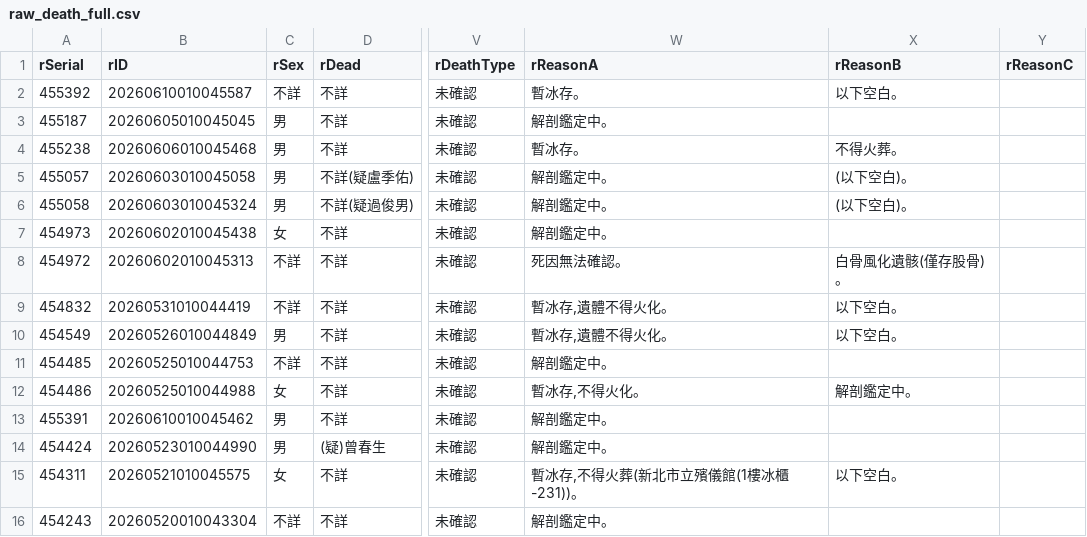
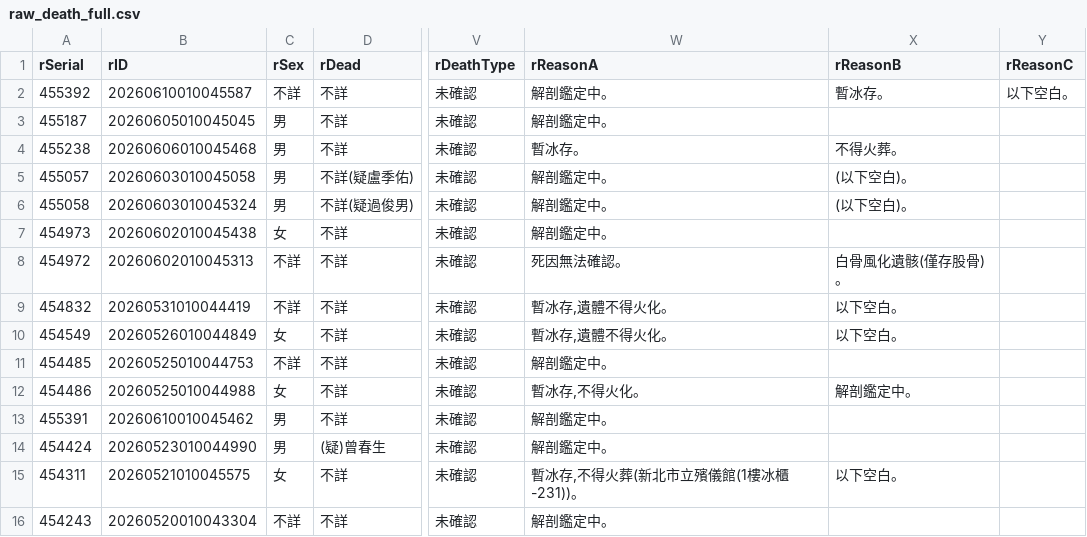
Before and after one commit to schang154/deadlist, a CSV file: csv/raw_death_full.csv, drawn as a sheet; only a part is shown, gaps mark what is left out; the diff names each change by its address in the sheet, - before the commit and + after, or states it on an @@ line.

```diff
--- a/csv/raw_death_full.csv
+++ b/csv/raw_death_full.csv
-W2 (rReasonA): 暫冰存。
+W2 (rReasonA): 解剖鑑定中。
-X2 (rReasonB): 以下空白。
+X2 (rReasonB): 暫冰存。
-Y2 (rReasonC): (empty)
+Y2 (rReasonC): 以下空白。
-C10 (rSex): 男
+C10 (rSex): 女
```
Also changed, not shown: 3 other files.
